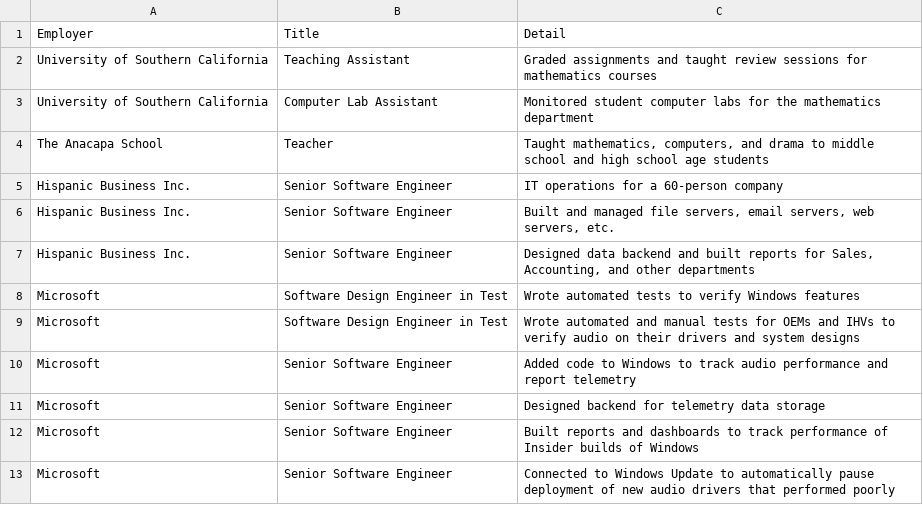
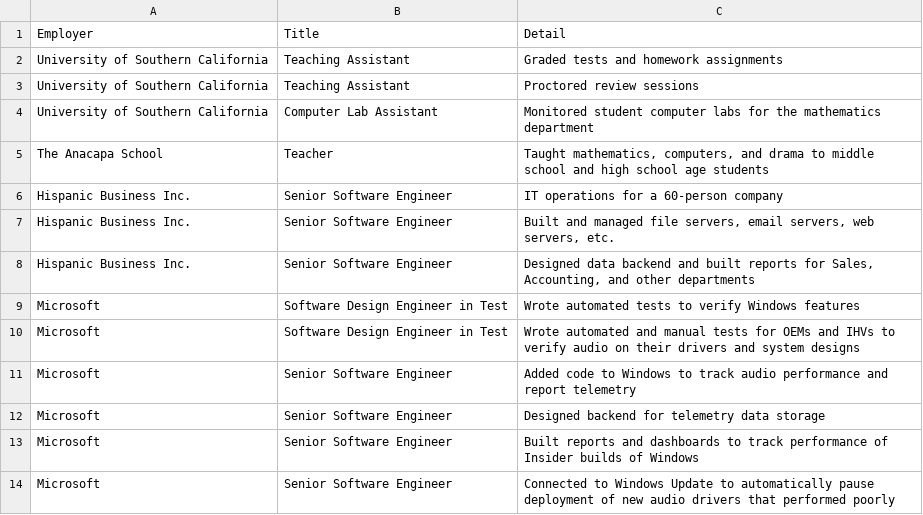
Before and after one commit to mvaneerde/blog, a CSV file: Resume/data/position-details.csv, drawn as a sheet; the diff names each change by its address in the sheet, - before the commit and + after, or states it on an @@ line.

```diff
--- a/Resume/data/position-details.csv
+++ b/Resume/data/position-details.csv
-C2: Graded assignments and taught review sessions for mathematics courses
+C2: Graded tests and homework assignments
+row 3: University of Southern California | Teaching Assistant | Proctored review sessions
```
Also changed, not shown: Resume/data/program-details.csv, 4 other files.
